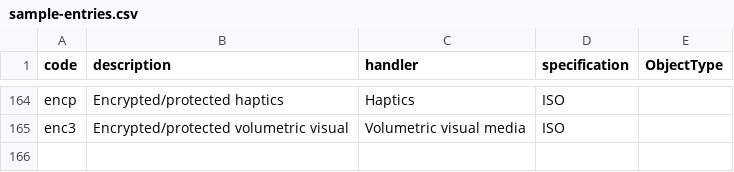
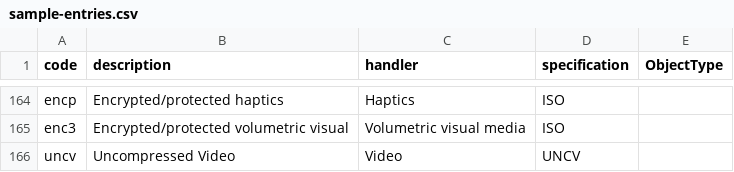
Before and after one commit to mp4ra/mp4ra.github.io, a CSV file: CSV/sample-entries.csv, drawn as a sheet; only a part is shown, gaps mark what is left out.

```diff
--- a/CSV/sample-entries.csv
+++ b/CSV/sample-entries.csv
@@ -165 +165,2 @@ encp,Encrypted/protected haptics,Haptics,ISO,
 enc3,Encrypted/protected volumetric visual,Volumetric visual media,ISO,
+uncv,Uncompressed Video,Video,UNCV,
```
Also changed, not shown: CSV/item-properties.csv, CSV/item-types.csv, 4 other files.
